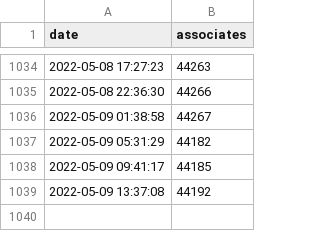
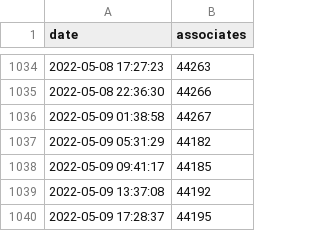
Before and after one commit to matheussrod/fortaleza-associates, a CSV file: data/associates.csv, drawn as a sheet; only a part is shown, gaps mark what is left out; the diff names each change by its address in the sheet, - before the commit and + after, or states it on an @@ line.

Commit message:
Update historical associates data

```diff
--- a/data/associates.csv
+++ b/data/associates.csv
+row 1040: 2022-05-09 17:28:37 | 44195
```
